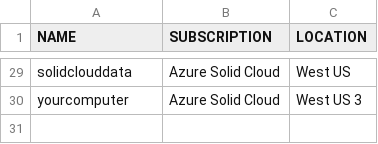
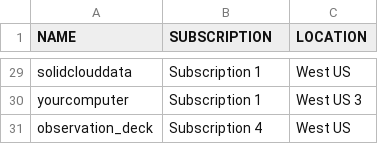
Before and after one commit to USDSync/MetaCloudExplorer, a CSV file: exts/meta.cloud.explorer.azure/data/import/SolidCloud_RG.csv, drawn as a sheet; only a part is shown, gaps mark what is left out; the diff covers the shown part only; the diff names each change by its address in the sheet, - before the commit and + after, or states it on an @@ line.

Commit message:
Added observation deck

```diff
--- a/exts/meta.cloud.explorer.azure/data/import/SolidCloud_RG.csv
+++ b/exts/meta.cloud.explorer.azure/data/import/SolidCloud_RG.csv
-B29:B30 (SUBSCRIPTION): Azure Solid Cloud
+B29:B30 (SUBSCRIPTION): Subscription 1
+row 31: observation_deck | Subscription 4 | West US
```
Also changed, not shown: 2 added rows, 2 removed rows and 25 edited cells elsewhere in this file, exts/meta.cloud.explorer.azure/data/import/SolidCloud_all.csv, 5 other files.
